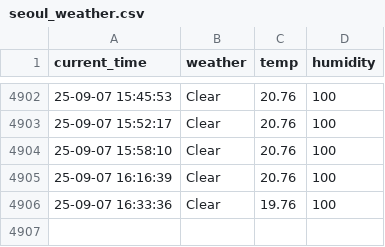
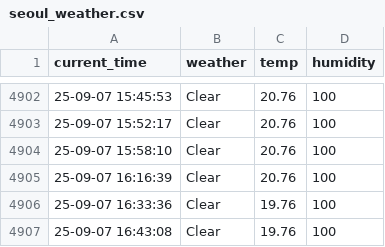
Before and after one commit to namudfe2/seoul_weather, a CSV file: seoul_weather.csv, drawn as a sheet; only a part is shown, gaps mark what is left out.

```diff
--- a/seoul_weather.csv
+++ b/seoul_weather.csv
@@ -4906 +4906,2 @@ current_time,weather,temp,humidity
 25-09-07 16:33:36,Clear,19.76,100
+25-09-07 16:43:08,Clear,19.76,100
```
